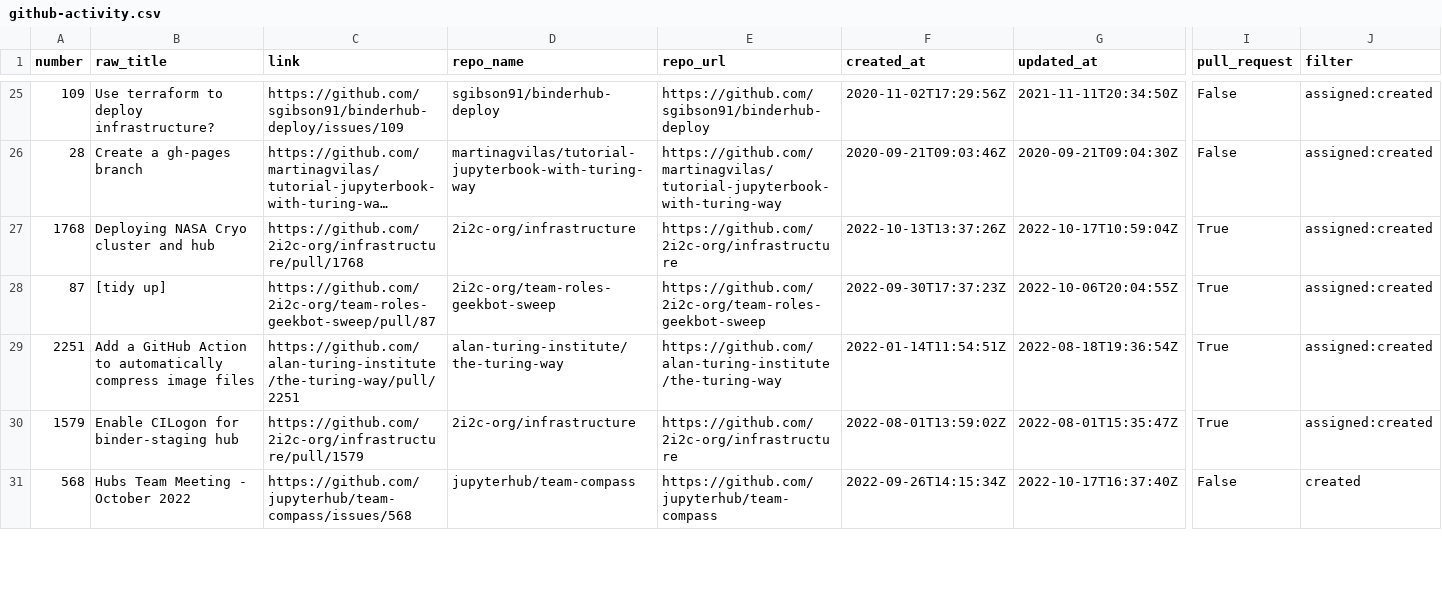
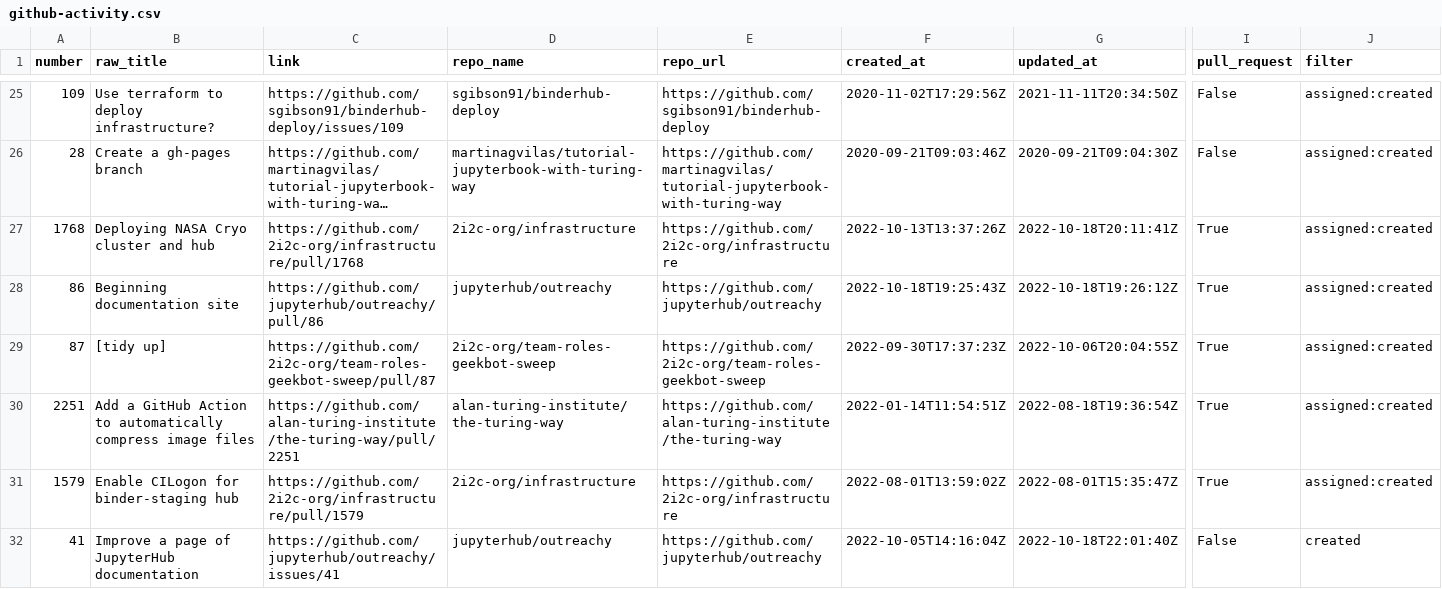
Before and after one commit to sgibson91/github-activity-dashboard, a CSV file: github-activity.csv, drawn as a sheet; only a part is shown, gaps mark what is left out; the shorter side is filled out with more unchanged rows; long unchanged cells end in …; rows hold the shown columns only; the diff covers the shown part only; the diff names each change by its address in the sheet, - before the commit and + after, or states it on an @@ line.

Commit message:
Update the GitHub Activity CSV file

```diff
--- a/github-activity.csv
+++ b/github-activity.csv
-G27 (updated_at): 2022-10-17T10:59:04Z
+G27 (updated_at): 2022-10-18T20:11:41Z
+row 28: 86 | Beginning documentation site | https://github.com/jupyterhub/outreachy/pull/86 | jupyterhub/outreachy | https://github.com/jupyterhub/outreachy | 2022-10-18T19:25:43Z | 2022-10-18T19:26:12Z | True | assigned:created
+row 32: 41 | Improve a page of JupyterHub documentation | https://github.com/jupyterhub/outreachy/issues/41 | jupyterhub/outreachy | https://github.com/jupyterhub/outreachy | 2022-10-05T14:16:04Z | 2022-10-18T22:01:40Z | False | created
```
Also changed, not shown: 3 added rows, 3 removed rows and 47 edited cells elsewhere in this file.
